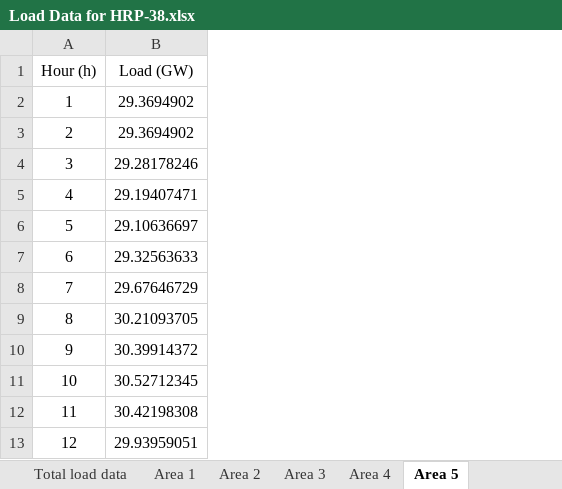
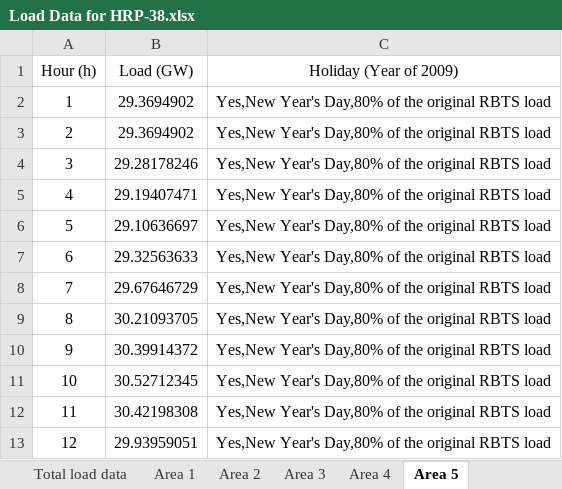
Before and after one commit to PowerSystemGroup/LoadPredictionDataAndResults, an Excel workbook: Load Data for HRP-38.xlsx, sheet Area 5, drawn as a sheet; only a part is shown; values as stored, in another font and other column widths than the file's, no borders; the diff names each change by its address in the sheet, - before the commit and + after, or states it on an @@ line.

```diff
--- a/Load Data for HRP-38.xlsx (sheet Area 5)
+++ b/Load Data for HRP-38.xlsx (sheet Area 5)
+column C (Holiday (Year of 2009)), rows 2-13: all Yes,New Year's Day,80% of the original RBTS load
```
Also changed, not shown: Load Data for RBST.xlsx.
